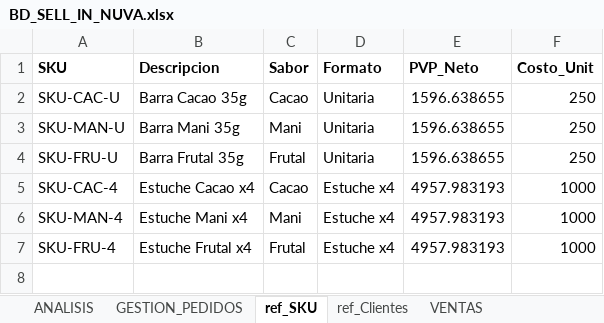
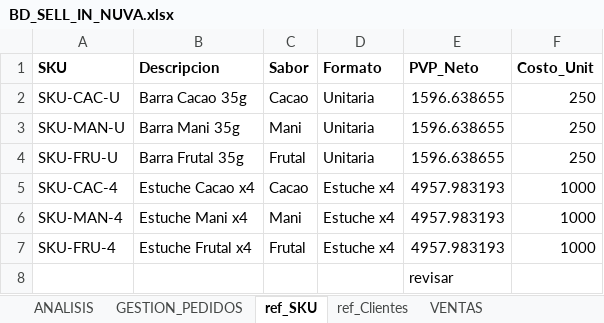
Before and after one commit to joacojimenezc/Proyecto-Nuva-Oxi, an Excel workbook: 1 venta sell in/BD_SELL_IN_NUVA.xlsx, sheet ref_SKU, drawn as a sheet; values as stored, in another font and other column widths than the file's, no borders; the diff names each change by its address in the sheet, - before the commit and + after, or states it on an @@ line.

```diff
--- a/1 venta sell in/BD_SELL_IN_NUVA.xlsx (sheet ref_SKU)
+++ b/1 venta sell in/BD_SELL_IN_NUVA.xlsx (sheet ref_SKU)
+row 8:  |  |  |  | revisar
```
Also changed, not shown: sheet VENTAS.
